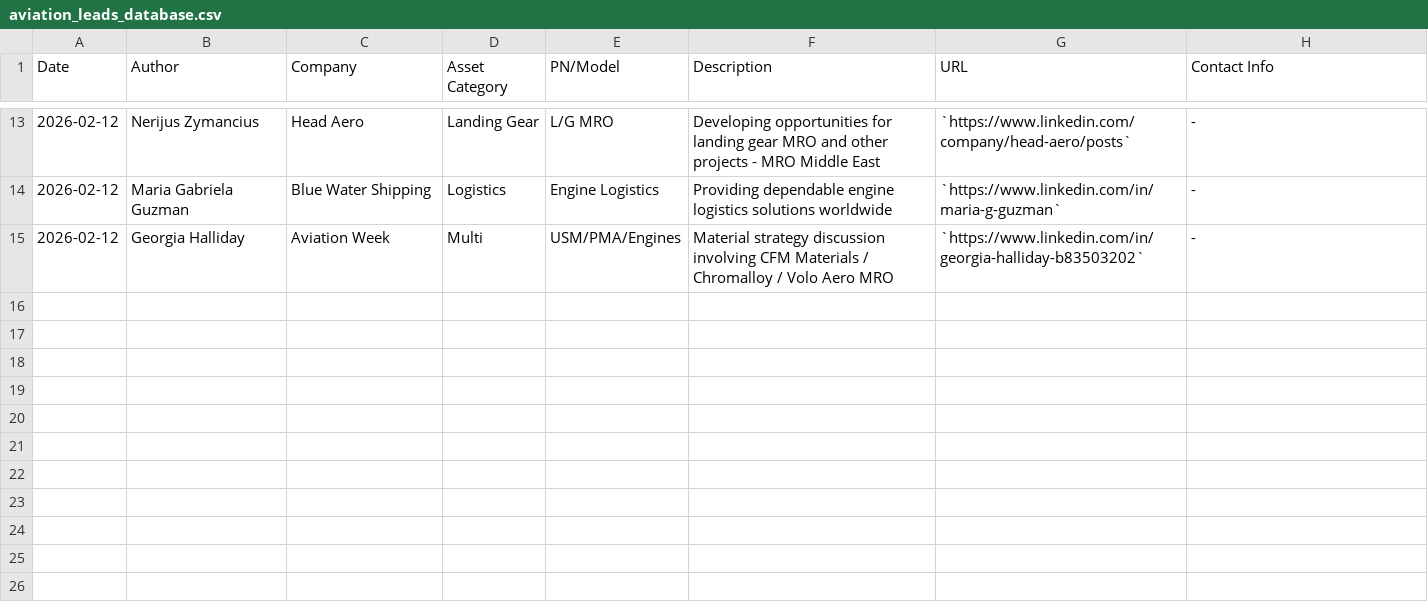
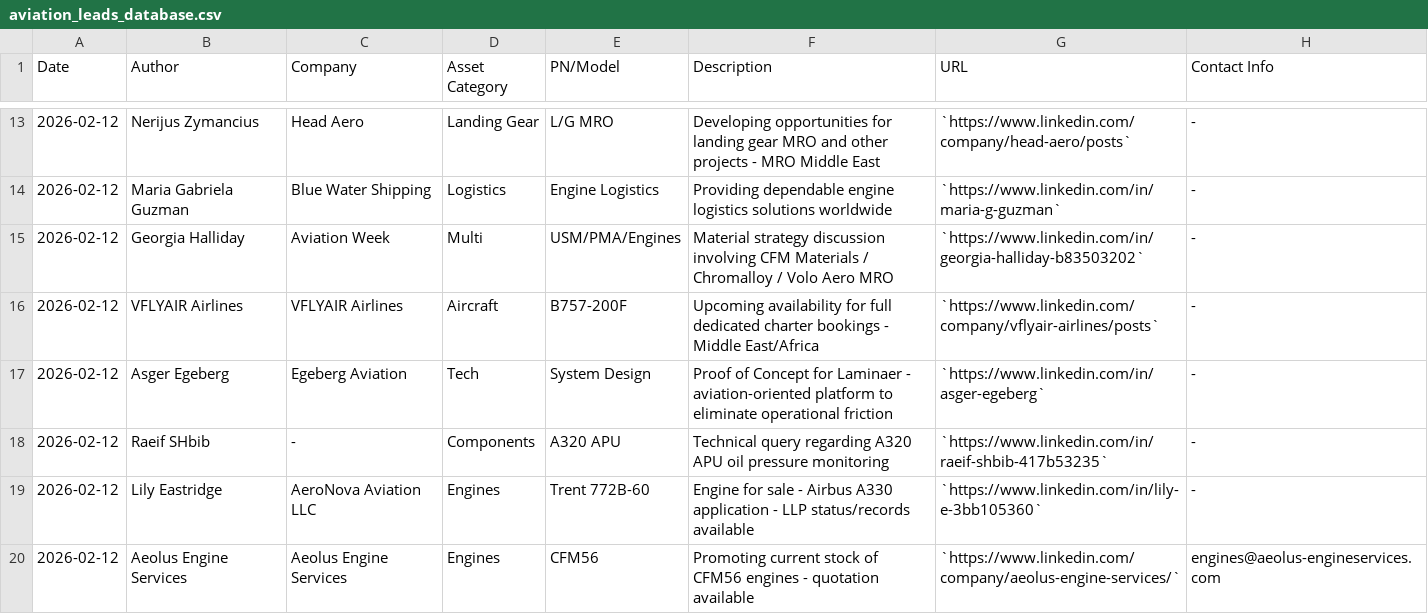
Before and after one commit to HAIDEJIANG/bababot-workspace, a CSV file: aviation_leads_database.csv, drawn as a sheet; only a part is shown, gaps mark what is left out.

```diff
--- a/aviation_leads_database.csv
+++ b/aviation_leads_database.csv
@@ -15 +15,6 @@ Date,Author,Company,Asset Category,PN/Model,Description,URL,Contact Info
 2026-02-12,Georgia Halliday,Aviation Week,Multi,USM/PMA/Engines,Material strategy discussion involving CFM Materials / Chromalloy / Volo Aero MRO,`https://www.linkedin.com/in/georgia-halliday-b83503202`,-
+2026-02-12,VFLYAIR Airlines,VFLYAIR Airlines,Aircraft,B757-200F,Upcoming availability for full dedicated charter bookings - Middle East/Africa,`https://www.linkedin.com/company/vflyair-airlines/posts`,-
+2026-02-12,Asger Egeberg,Egeberg Aviation,Tech,System Design,Proof of Concept for Laminaer - aviation-oriented platform to eliminate operational friction,`https://www.linkedin.com/in/asger-egeberg`,-
+2026-02-12,Raeif SHbib,-,Components,A320 APU,Technical query regarding A320 APU oil pressure monitoring,`https://www.linkedin.com/in/raeif-shbib-417b53235`,-
+2026-02-12,Lily Eastridge,AeroNova Aviation LLC,Engines,Trent 772B-60,Engine for sale - Airbus A330 application - LLP status/records available,`https://www.linkedin.com/in/lily-e-3bb105360`,-
+2026-02-12,Aeolus Engine Services,Aeolus Engine Services,Engines,CFM56,Promoting current stock of CFM56 engines - quotation available,`https://www.linkedin.com/company/aeolus-engine-services/`,engines@aeolus-engineservices.com
```
Also changed, not shown: 18 other files.
